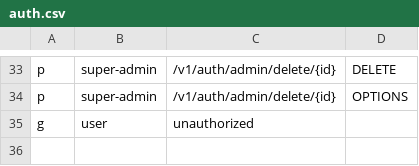
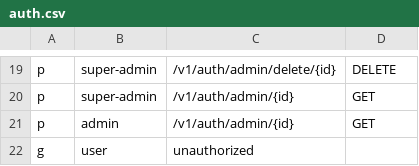
Before and after one commit to rarebek/news, a CSV file: config/auth.csv, drawn as a sheet; only a part is shown, gaps mark what is left out; addresses are those after the commit; the diff covers the shown part only; the diff names each change by its address in the sheet, - before the commit and + after, or states it on an @@ line.

```diff
--- a/config/auth.csv
+++ b/config/auth.csv
-C20: /v1/auth/admin/delete/{id}
+C20: /v1/auth/admin/{id}
-D20: OPTIONS
+D20: GET
+row 21: p | admin | /v1/auth/admin/{id} | GET
```
Also changed, not shown: 14 removed rows elsewhere in this file, 4 other files.
